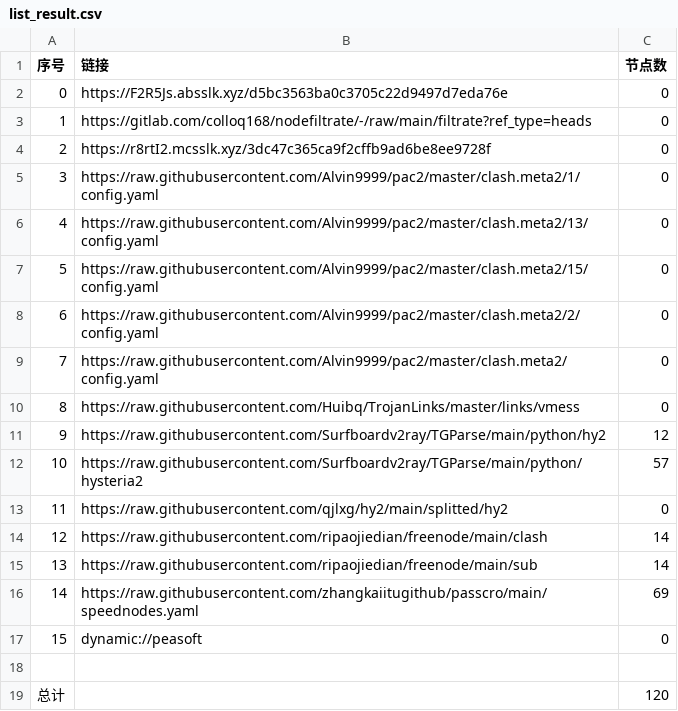
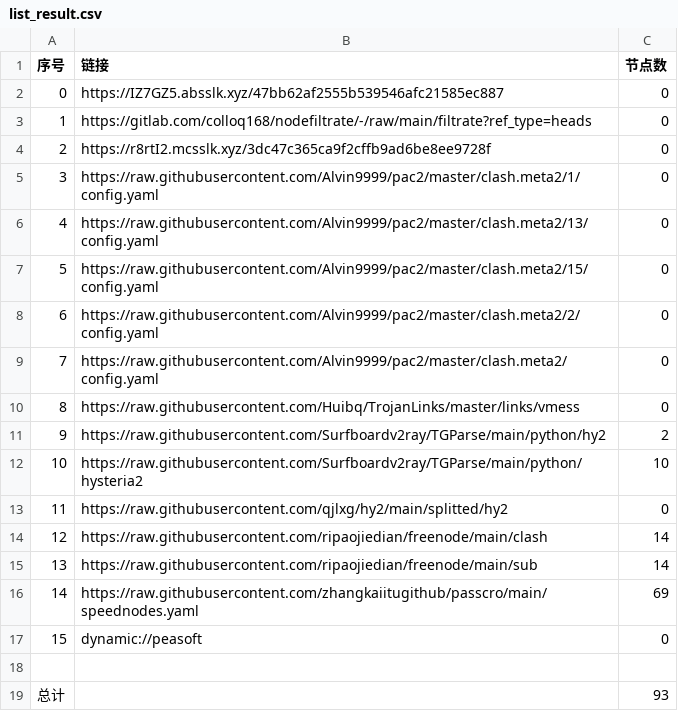
Before and after one commit to chengaopan/AutoMergePublicNodes, a CSV file: list_result.csv, drawn as a sheet.

```diff
--- a/list_result.csv
+++ b/list_result.csv
@@ -1,3 +1,3 @@
 序号,链接,节点数
-0,https://F2R5Js.absslk.xyz/d5bc3563ba0c3705c22d9497d7eda76e,0
+0,https://IZ7GZ5.absslk.xyz/47bb62af2555b539546afc21585ec887,0
 1,https://gitlab.com/colloq168/nodefiltrate/-/raw/main/filtrate?ref_type=heads,0
@@ -10,4 +10,4 @@
 8,https://raw.githubusercontent.com/Huibq/TrojanLinks/master/links/vmess,0
-9,https://raw.githubusercontent.com/Surfboardv2ray/TGParse/main/python/hy2,12
-10,https://raw.githubusercontent.com/Surfboardv2ray/TGParse/main/python/hysteria2,57
+9,https://raw.githubusercontent.com/Surfboardv2ray/TGParse/main/python/hy2,2
+10,https://raw.githubusercontent.com/Surfboardv2ray/TGParse/main/python/hysteria2,10
 11,https://raw.githubusercontent.com/qjlxg/hy2/main/splitted/hy2,0
@@ -18,2 +18,2 @@
 
-总计,,120
+总计,,93
```
Also changed, not shown: 8 other files.
